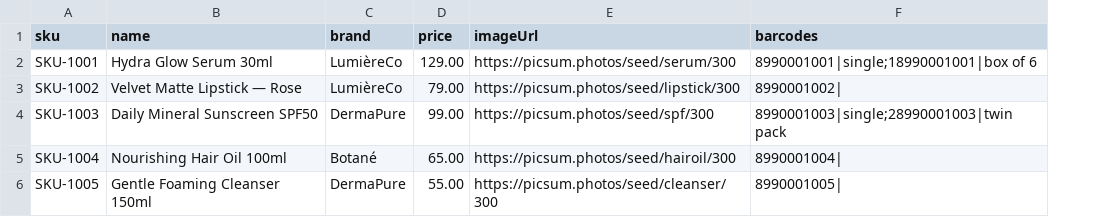
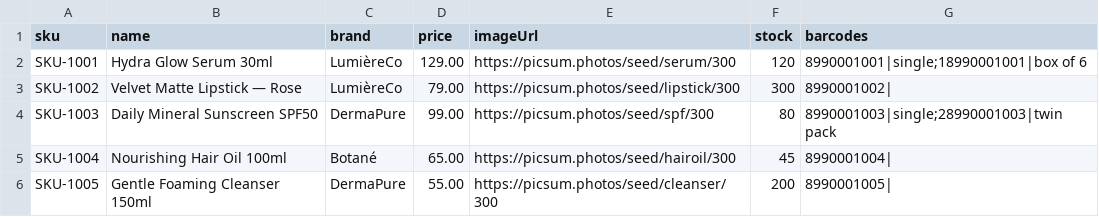
Before and after one commit to krnskrll/event-mpos, a CSV file: backend/src/main/resources/erp/products.csv, drawn as a sheet; the diff names each change by its address in the sheet, - before the commit and + after, or states it on an @@ line.

```diff
--- a/backend/src/main/resources/erp/products.csv
+++ b/backend/src/main/resources/erp/products.csv
+column F (stock), rows 2-6: 120 | 300 | 80 | 45 | 200
```
Also changed, not shown: 33 other files.
